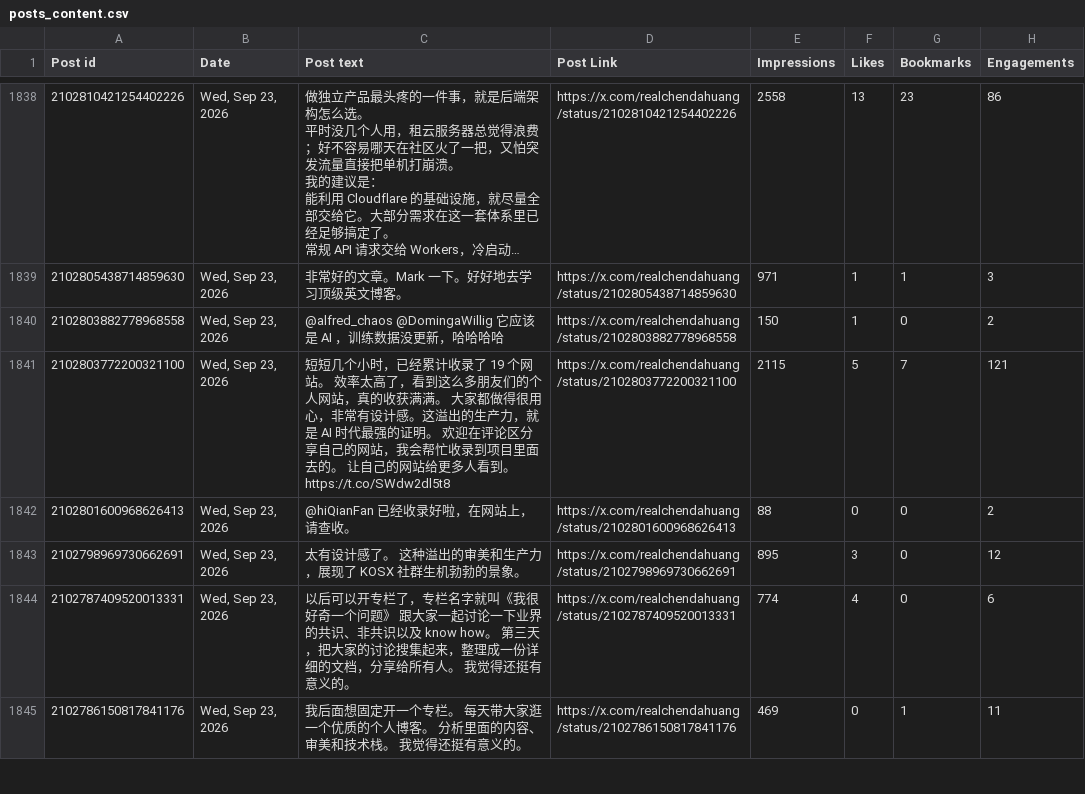
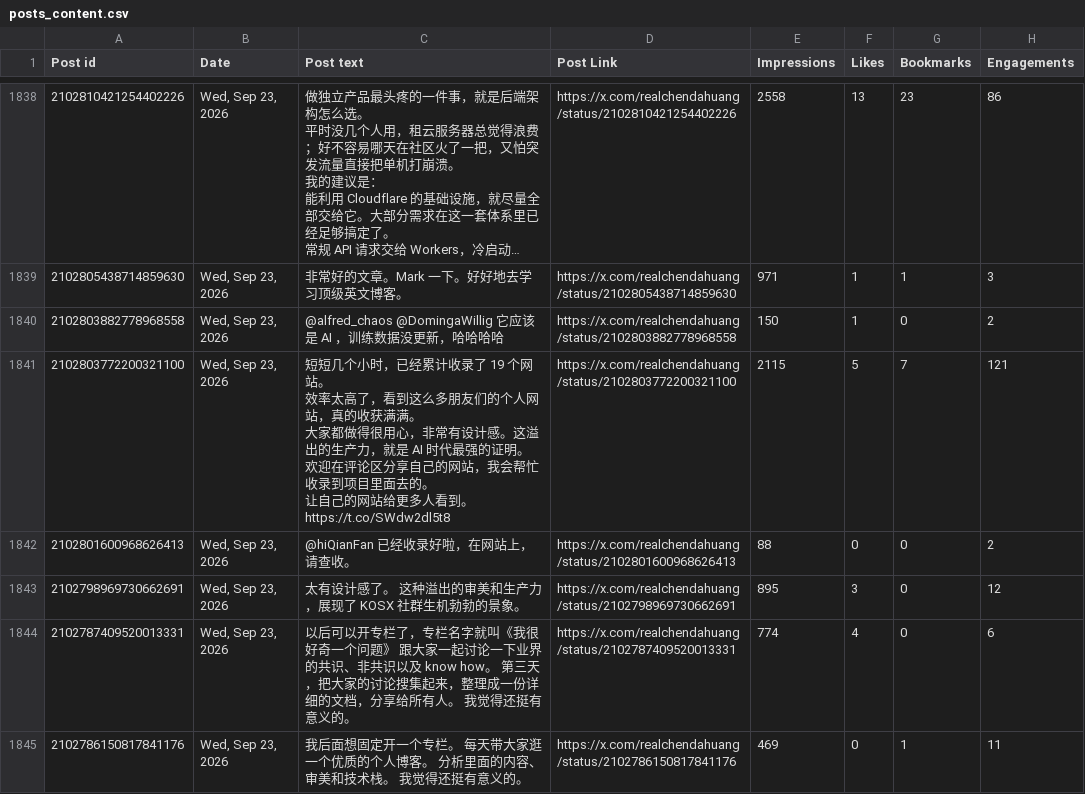
Before and after one commit to realchendahuang/open-x-analytics, a CSV file: data/csv/posts_content.csv, drawn as a sheet; only a part is shown, gaps mark what is left out; long unchanged cells end in …; the diff covers the shown part only; the diff names each change by its address in the sheet, - before the commit and + after, or states it on an @@ line.

```diff
--- a/data/csv/posts_content.csv
+++ b/data/csv/posts_content.csv
-C1841 (Post text): …到。 https://t.co/SWdw2dl5t8
+C1841 (Post text): …到。 https://t.co/SWdw2dl5t8
```
Also changed, not shown: 69 edited cells elsewhere in this file, 5 other files.
